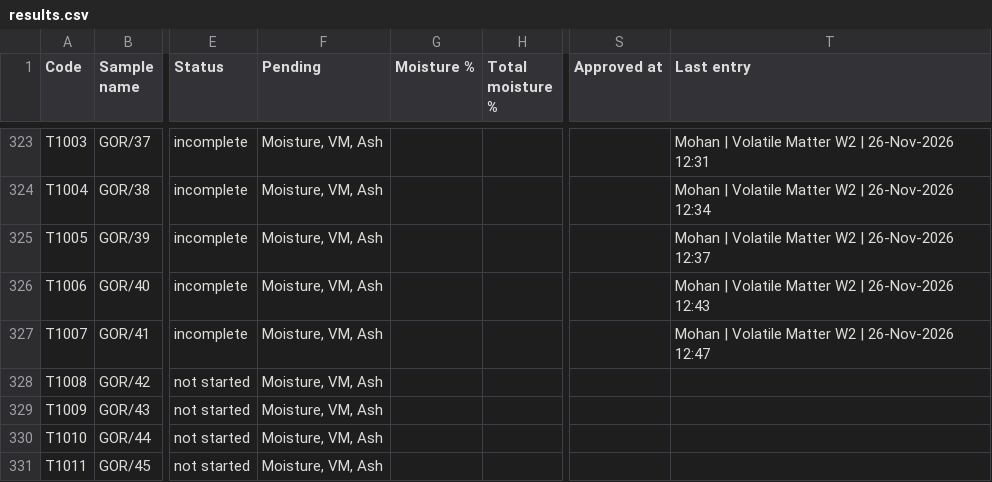
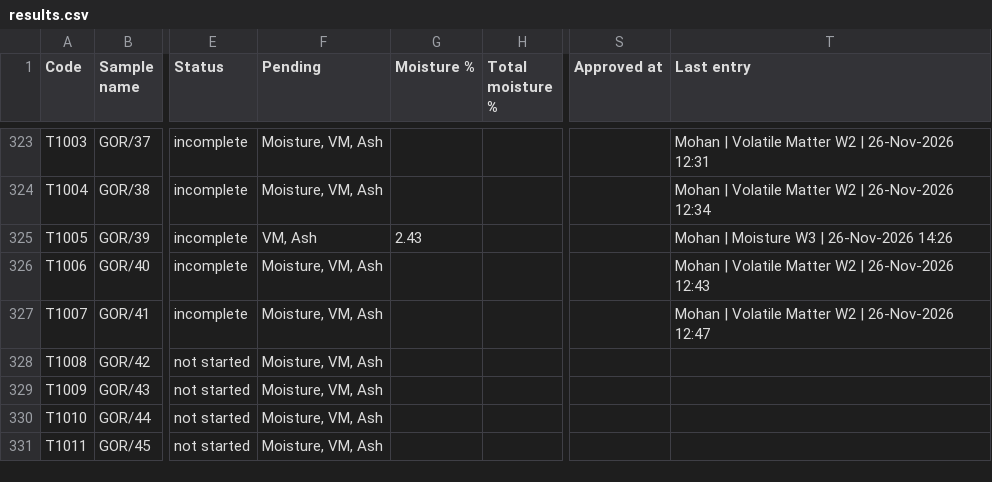
Before and after one commit to Climitra/weighing_data_QR, a CSV file: results.csv, drawn as a sheet; only a part is shown, gaps mark what is left out; the diff names each change by its address in the sheet, - before the commit and + after, or states it on an @@ line.

```diff
--- a/results.csv
+++ b/results.csv
-F325 (Pending): Moisture, VM, Ash
+F325 (Pending): VM, Ash
-G325 (Moisture %): (empty)
+G325 (Moisture %): 2.43
-T325 (Last entry): Mohan | Volatile Matter W2 | 26-Nov-2026 12:37
+T325 (Last entry): Mohan | Moisture W3 | 26-Nov-2026 14:26
```
Also changed, not shown: 1 other file.
